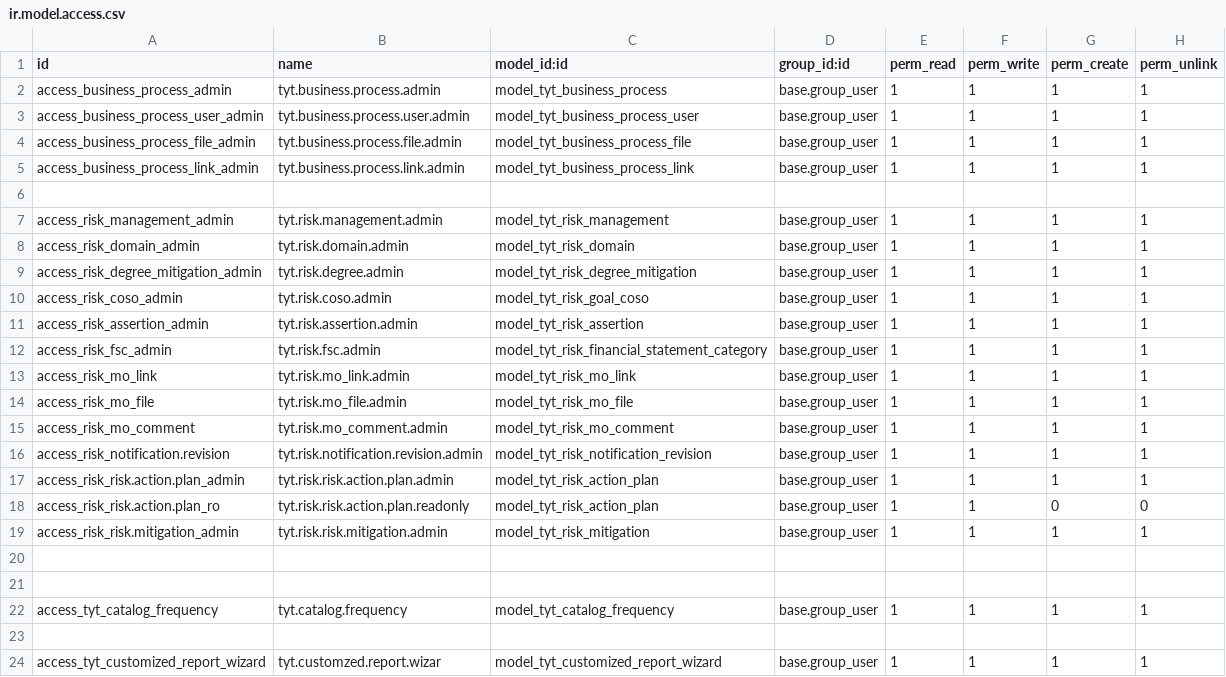
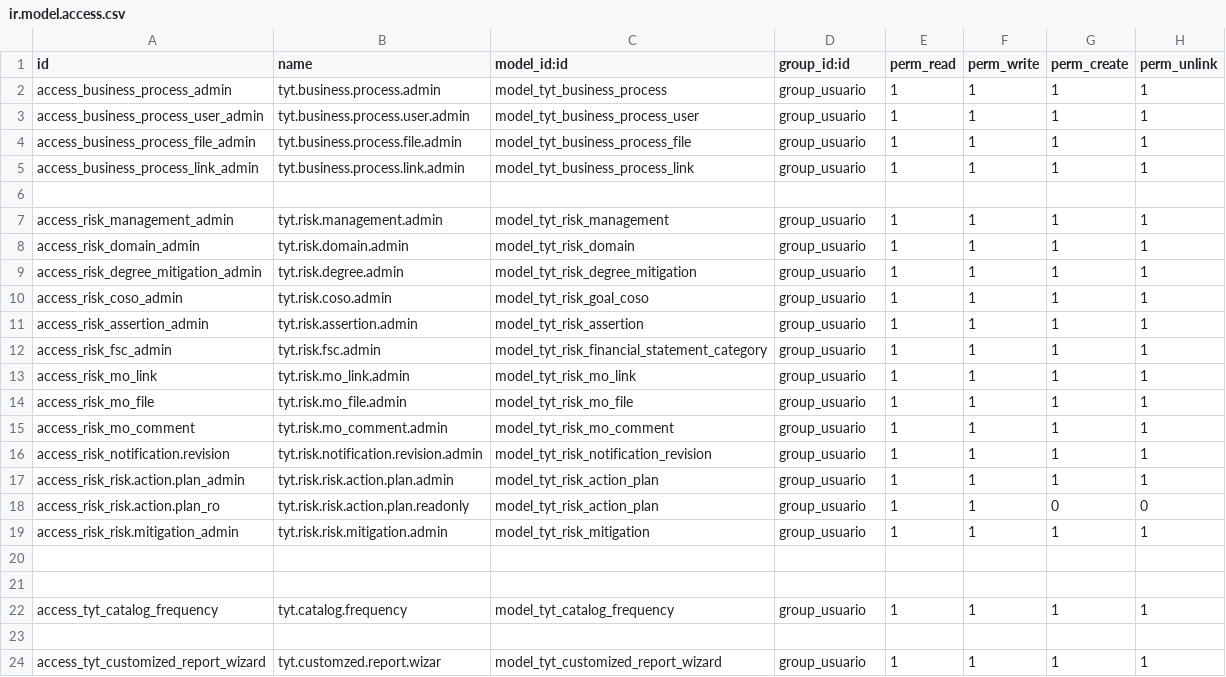
Before and after one commit to SoyCalidad/tyt_calidad_, a CSV file: tyt_risk_management/security/ir.model.access.csv, drawn as a sheet.

Commit message:
fixed invalid fields and added risk map in quantification

```diff
--- a/tyt_risk_management/security/ir.model.access.csv
+++ b/tyt_risk_management/security/ir.model.access.csv
@@ -1,24 +1,24 @@
 id,name,model_id:id,group_id:id,perm_read,perm_write,perm_create,perm_unlink
-access_business_process_admin,tyt.business.process.admin,model_tyt_business_process,base.group_user,1,1,1,1
-access_business_process_user_admin,tyt.business.process.user.admin,model_tyt_business_process_user,base.group_user,1,1,1,1
-access_business_process_file_admin,tyt.business.process.file.admin,model_tyt_business_process_file,base.group_user,1,1,1,1
-access_business_process_link_admin,tyt.business.process.link.admin,model_tyt_business_process_link,base.group_user,1,1,1,1
+access_business_process_admin,tyt.business.process.admin,model_tyt_business_process,group_usuario,1,1,1,1
+access_business_process_user_admin,tyt.business.process.user.admin,model_tyt_business_process_user,group_usuario,1,1,1,1
+access_business_process_file_admin,tyt.business.process.file.admin,model_tyt_business_process_file,group_usuario,1,1,1,1
+access_business_process_link_admin,tyt.business.process.link.admin,model_tyt_business_process_link,group_usuario,1,1,1,1
 
-access_risk_management_admin,tyt.risk.management.admin,model_tyt_risk_management,base.group_user,1,1,1,1
-access_risk_domain_admin,tyt.risk.domain.admin,model_tyt_risk_domain,base.group_user,1,1,1,1
-access_risk_degree_mitigation_admin,tyt.risk.degree.admin,model_tyt_risk_degree_mitigation,base.group_user,1,1,1,1
-access_risk_coso_admin,tyt.risk.coso.admin,model_tyt_risk_goal_coso,base.group_user,1,1,1,1
-access_risk_assertion_admin,tyt.risk.assertion.admin,model_tyt_risk_assertion,base.group_user,1,1,1,1
-access_risk_fsc_admin,tyt.risk.fsc.admin,model_tyt_risk_financial_statement_category,base.group_user,1,1,1,1
-access_risk_mo_link,tyt.risk.mo_link.admin,model_tyt_risk_mo_link,base.group_user,1,1,1,1
-access_risk_mo_file,tyt.risk.mo_file.admin,model_tyt_risk_mo_file,base.group_user,1,1,1,1
-access_risk_mo_comment,tyt.risk.mo_comment.admin,model_tyt_risk_mo_comment,base.group_user,1,1,1,1
-access_risk_notification.revision,tyt.risk.notification.revision.admin,model_tyt_risk_notification_revision,base.group_user,1,1,1,1
-access_risk_risk.action.plan_admin,tyt.risk.risk.action.plan.admin,model_tyt_risk_action_plan,base.group_user,1,1,1,1
-access_risk_risk.action.plan_ro,tyt.risk.risk.action.plan.readonly,model_tyt_risk_action_plan,base.group_user,1,1,0,0
-access_risk_risk.mitigation_admin,tyt.risk.risk.mitigation.admin,model_tyt_risk_mitigation,base.group_user,1,1,1,1
+access_risk_management_admin,tyt.risk.management.admin,model_tyt_risk_management,group_usuario,1,1,1,1
+access_risk_domain_admin,tyt.risk.domain.admin,model_tyt_risk_domain,group_usuario,1,1,1,1
+access_risk_degree_mitigation_admin,tyt.risk.degree.admin,model_tyt_risk_degree_mitigation,group_usuario,1,1,1,1
+access_risk_coso_admin,tyt.risk.coso.admin,model_tyt_risk_goal_coso,group_usuario,1,1,1,1
+access_risk_assertion_admin,tyt.risk.assertion.admin,model_tyt_risk_assertion,group_usuario,1,1,1,1
+access_risk_fsc_admin,tyt.risk.fsc.admin,model_tyt_risk_financial_statement_category,group_usuario,1,1,1,1
+access_risk_mo_link,tyt.risk.mo_link.admin,model_tyt_risk_mo_link,group_usuario,1,1,1,1
+access_risk_mo_file,tyt.risk.mo_file.admin,model_tyt_risk_mo_file,group_usuario,1,1,1,1
+access_risk_mo_comment,tyt.risk.mo_comment.admin,model_tyt_risk_mo_comment,group_usuario,1,1,1,1
+access_risk_notification.revision,tyt.risk.notification.revision.admin,model_tyt_risk_notification_revision,group_usuario,1,1,1,1
+access_risk_risk.action.plan_admin,tyt.risk.risk.action.plan.admin,model_tyt_risk_action_plan,group_usuario,1,1,1,1
+access_risk_risk.action.plan_ro,tyt.risk.risk.action.plan.readonly,model_tyt_risk_action_plan,group_usuario,1,1,0,0
+access_risk_risk.mitigation_admin,tyt.risk.risk.mitigation.admin,model_tyt_risk_mitigation,group_usuario,1,1,1,1
 
 
-access_tyt_catalog_frequency,tyt.catalog.frequency,model_tyt_catalog_frequency,base.group_user,1,1,1,1
+access_tyt_catalog_frequency,tyt.catalog.frequency,model_tyt_catalog_frequency,group_usuario,1,1,1,1
 
-access_tyt_customized_report_wizard,tyt.customzed.report.wizar,model_tyt_customized_report_wizard,base.group_user,1,1,1,1
+access_tyt_customized_report_wizard,tyt.customzed.report.wizar,model_tyt_customized_report_wizard,group_usuario,1,1,1,1
```
Also changed, not shown: 14 other files.
